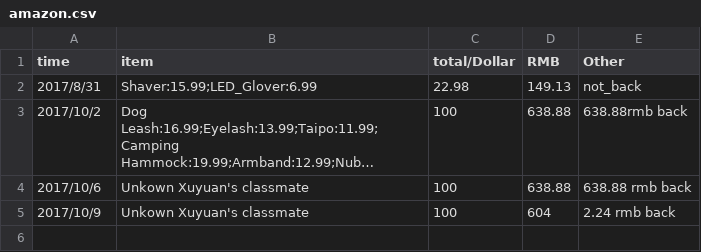
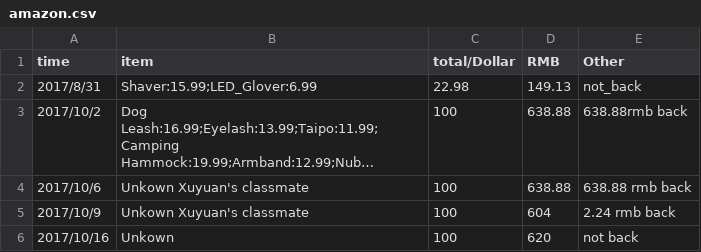
Before and after one commit to dushulang/Bills, a CSV file: amazon.csv, drawn as a sheet; long unchanged cells end in ….

Commit message:
Update amazon.csv

```diff
--- a/amazon.csv
+++ b/amazon.csv
@@ -5 +5,2 @@ time,item,total/Dollar,RMB,Other
 2017/10/9,Unkown Xuyuan's classmate,100,604,2.24 rmb back
+2017/10/16,Unkown,100,620, not back
```
